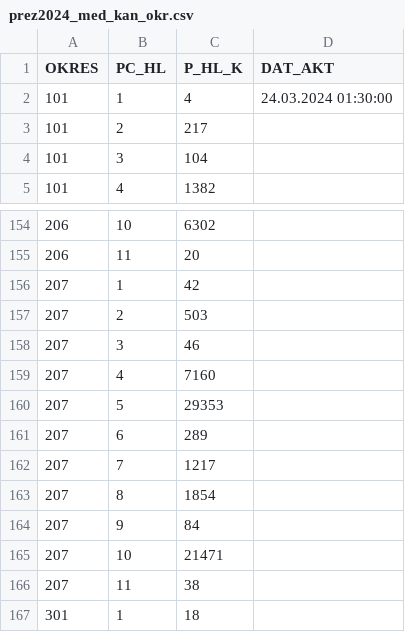
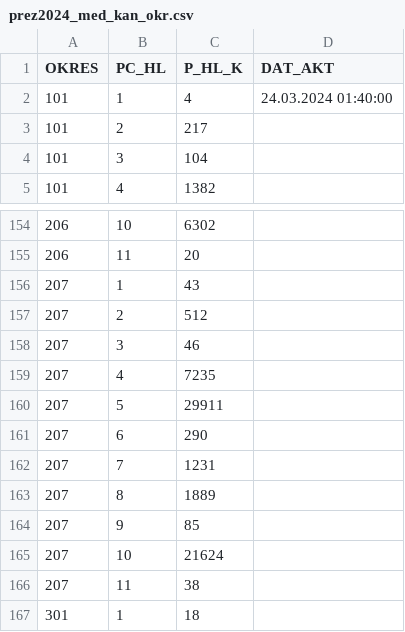
Before and after one commit to michalskop/real-time-predictions-sk-2024, a CSV file: round1/download/downloaded/prez2024_med_kan_okr.csv, drawn as a sheet; only a part is shown, gaps mark what is left out.

```diff
--- a/round1/download/downloaded/prez2024_med_kan_okr.csv
+++ b/round1/download/downloaded/prez2024_med_kan_okr.csv
@@ -1,3 +1,3 @@
 OKRES|PC_HL|P_HL_K|DAT_AKT
-101|1|4|24.03.2024 01:30:00
+101|1|4|24.03.2024 01:40:00
 101|2|217|
@@ -155,12 +155,12 @@ OKRES|PC_HL|P_HL_K|DAT_AKT
 206|11|20|
-207|1|42|
-207|2|503|
+207|1|43|
+207|2|512|
 207|3|46|
-207|4|7160|
-207|5|29353|
-207|6|289|
-207|7|1217|
-207|8|1854|
-207|9|84|
-207|10|21471|
+207|4|7235|
+207|5|29911|
+207|6|290|
+207|7|1231|
+207|8|1889|
+207|9|85|
+207|10|21624|
 207|11|38|
```
Also changed, not shown: round1/estimate/estimates.csv, round1/estimate/estimates_model0.csv, 6 other files.
